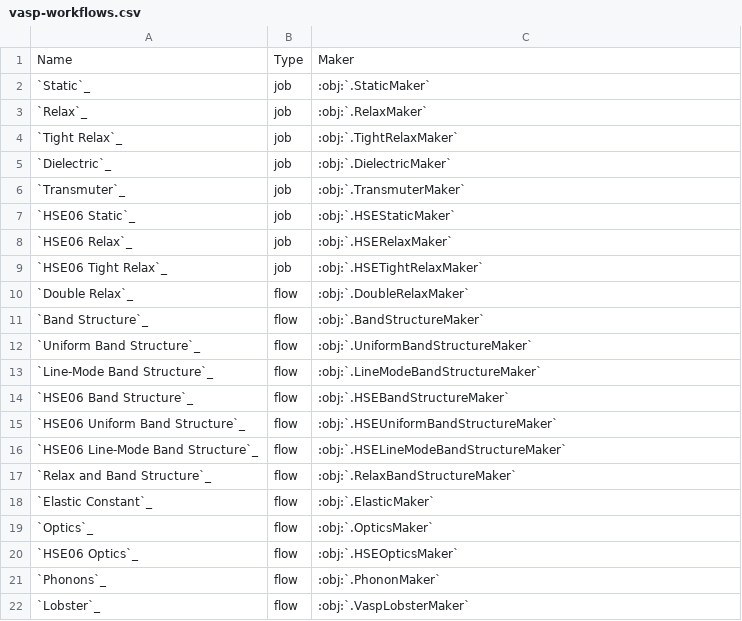
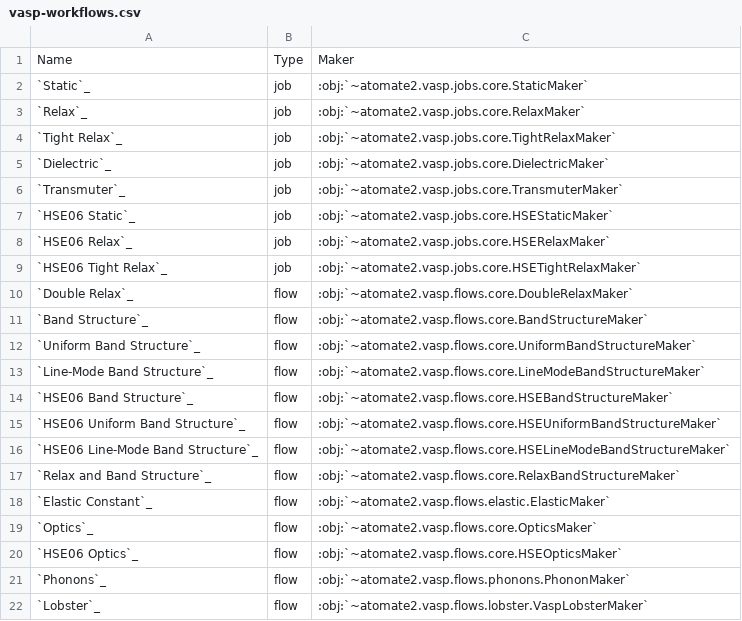
Before and after one commit to materialsproject/atomate2, a CSV file: docs/user/codes/vasp-workflows.csv, drawn as a sheet.

Commit message:
Minor docs cleanup (#1047)
* cleanup docs on vasp / openmm

* typo

* change install command to pypi since OpenMM makers released in v0.0.16

https://github.com/materialsproject/atomate2/releases/tag/v0.0.16

---------

Co-authored-by: Janosh Riebesell <janosh.riebesell@gmail.com>

```diff
--- a/docs/user/codes/vasp-workflows.csv
+++ b/docs/user/codes/vasp-workflows.csv
@@ -1,22 +1,22 @@
 Name,Type,Maker
-`Static`_,job,:obj:`.StaticMaker`
-`Relax`_,job,:obj:`.RelaxMaker`
-`Tight Relax`_,job,:obj:`.TightRelaxMaker`
-`Dielectric`_,job,:obj:`.DielectricMaker`
-`Transmuter`_,job,:obj:`.TransmuterMaker`
-`HSE06 Static`_,job,:obj:`.HSEStaticMaker`
-`HSE06 Relax`_,job,:obj:`.HSERelaxMaker`
-`HSE06 Tight Relax`_,job,:obj:`.HSETightRelaxMaker`
-`Double Relax`_,flow,:obj:`.DoubleRelaxMaker`
-`Band Structure`_,flow,:obj:`.BandStructureMaker`
-`Uniform Band Structure`_,flow,:obj:`.UniformBandStructureMaker`
-`Line-Mode Band Structure`_,flow,:obj:`.LineModeBandStructureMaker`
-`HSE06 Band Structure`_,flow,:obj:`.HSEBandStructureMaker`
-`HSE06 Uniform Band Structure`_,flow,:obj:`.HSEUniformBandStructureMaker`
-`HSE06 Line-Mode Band Structure`_,flow,:obj:`.HSELineModeBandStructureMaker`
-`Relax and Band Structure`_,flow,:obj:`.RelaxBandStructureMaker`
-`Elastic Constant`_,flow,:obj:`.ElasticMaker`
-`Optics`_,flow,:obj:`.OpticsMaker`
-`HSE06 Optics`_,flow,:obj:`.HSEOpticsMaker`
-`Phonons`_,flow,:obj:`.PhononMaker`
-`Lobster`_,flow,:obj:`.VaspLobsterMaker`
+`Static`_,job,:obj:`~atomate2.vasp.jobs.core.StaticMaker`
+`Relax`_,job,:obj:`~atomate2.vasp.jobs.core.RelaxMaker`
+`Tight Relax`_,job,:obj:`~atomate2.vasp.jobs.core.TightRelaxMaker`
+`Dielectric`_,job,:obj:`~atomate2.vasp.jobs.core.DielectricMaker`
+`Transmuter`_,job,:obj:`~atomate2.vasp.jobs.core.TransmuterMaker`
+`HSE06 Static`_,job,:obj:`~atomate2.vasp.jobs.core.HSEStaticMaker`
+`HSE06 Relax`_,job,:obj:`~atomate2.vasp.jobs.core.HSERelaxMaker`
+`HSE06 Tight Relax`_,job,:obj:`~atomate2.vasp.jobs.core.HSETightRelaxMaker`
+`Double Relax`_,flow,:obj:`~atomate2.vasp.flows.core.DoubleRelaxMaker`
+`Band Structure`_,flow,:obj:`~atomate2.vasp.flows.core.BandStructureMaker`
+`Uniform Band Structure`_,flow,:obj:`~atomate2.vasp.flows.core.UniformBandStructureMaker`
+`Line-Mode Band Structure`_,flow,:obj:`~atomate2.vasp.flows.core.LineModeBandStructureMaker`
+`HSE06 Band Structure`_,flow,:obj:`~atomate2.vasp.flows.core.HSEBandStructureMaker`
+`HSE06 Uniform Band Structure`_,flow,:obj:`~atomate2.vasp.flows.core.HSEUniformBandStructureMaker`
+`HSE06 Line-Mode Band Structure`_,flow,:obj:`~atomate2.vasp.flows.core.HSELineModeBandStructureMaker`
+`Relax and Band Structure`_,flow,:obj:`~atomate2.vasp.flows.core.RelaxBandStructureMaker`
+`Elastic Constant`_,flow,:obj:`~atomate2.vasp.flows.elastic.ElasticMaker`
+`Optics`_,flow,:obj:`~atomate2.vasp.flows.core.OpticsMaker`
+`HSE06 Optics`_,flow,:obj:`~atomate2.vasp.flows.core.HSEOpticsMaker`
+`Phonons`_,flow,:obj:`~atomate2.vasp.flows.phonons.PhononMaker`
+`Lobster`_,flow,:obj:`~atomate2.vasp.flows.lobster.VaspLobsterMaker`
```
Also changed, not shown: 2 other files.
